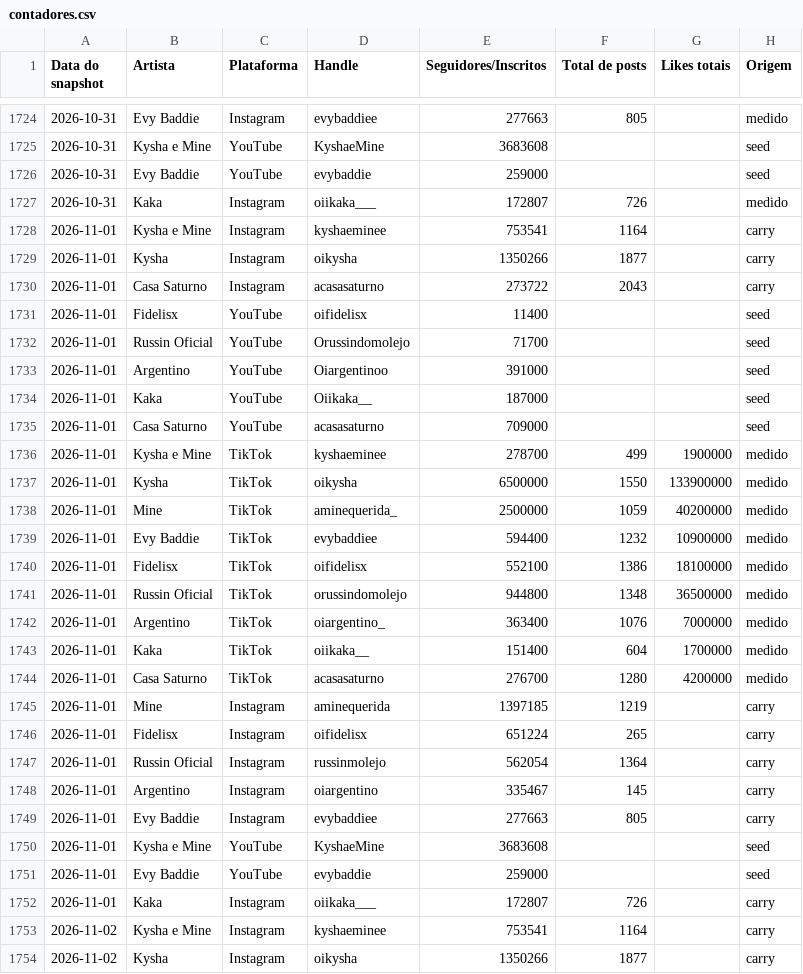
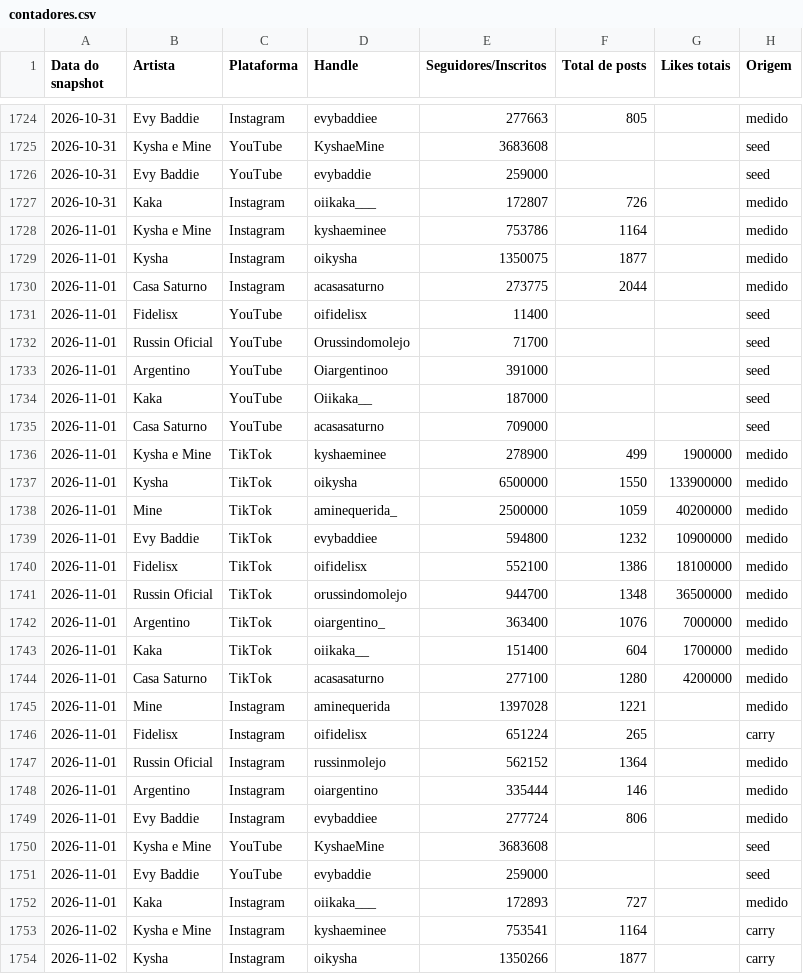
Before and after one commit to casa-saturno/monitor, a CSV file: pipeline/base/contadores.csv, drawn as a sheet; only a part is shown, gaps mark what is left out.

```diff
--- a/pipeline/base/contadores.csv
+++ b/pipeline/base/contadores.csv
@@ -1727,5 +1727,5 @@ Data do snapshot,Artista,Plataforma,Handle,Seguidores/Inscritos,Total de posts,L
 2026-10-31,Kaka,Instagram,oiikaka___,172807,726,,medido
-2026-11-01,Kysha e Mine,Instagram,kyshaeminee,753541,1164,,carry
-2026-11-01,Kysha,Instagram,oikysha,1350266,1877,,carry
-2026-11-01,Casa Saturno,Instagram,acasasaturno,273722,2043,,carry
+2026-11-01,Kysha e Mine,Instagram,kyshaeminee,753786,1164,,medido
+2026-11-01,Kysha,Instagram,oikysha,1350075,1877,,medido
+2026-11-01,Casa Saturno,Instagram,acasasaturno,273775,2044,,medido
 2026-11-01,Fidelisx,YouTube,oifidelisx,11400,,,seed
@@ -1735,19 +1735,19 @@ Data do snapshot,Artista,Plataforma,Handle,Seguidores/Inscritos,Total de posts,L
 2026-11-01,Casa Saturno,YouTube,acasasaturno,709000,,,seed
-2026-11-01,Kysha e Mine,TikTok,kyshaeminee,278700,499,1900000,medido
+2026-11-01,Kysha e Mine,TikTok,kyshaeminee,278900,499,1900000,medido
 2026-11-01,Kysha,TikTok,oikysha,6500000,1550,133900000,medido
 2026-11-01,Mine,TikTok,aminequerida_,2500000,1059,40200000,medido
-2026-11-01,Evy Baddie,TikTok,evybaddiee,594400,1232,10900000,medido
+2026-11-01,Evy Baddie,TikTok,evybaddiee,594800,1232,10900000,medido
 2026-11-01,Fidelisx,TikTok,oifidelisx,552100,1386,18100000,medido
-2026-11-01,Russin Oficial,TikTok,orussindomolejo,944800,1348,36500000,medido
+2026-11-01,Russin Oficial,TikTok,orussindomolejo,944700,1348,36500000,medido
 2026-11-01,Argentino,TikTok,oiargentino_,363400,1076,7000000,medido
 2026-11-01,Kaka,TikTok,oiikaka__,151400,604,1700000,medido
-2026-11-01,Casa Saturno,TikTok,acasasaturno,276700,1280,4200000,medido
-2026-11-01,Mine,Instagram,aminequerida,1397185,1219,,carry
+2026-11-01,Casa Saturno,TikTok,acasasaturno,277100,1280,4200000,medido
+2026-11-01,Mine,Instagram,aminequerida,1397028,1221,,medido
 2026-11-01,Fidelisx,Instagram,oifidelisx,651224,265,,carry
-2026-11-01,Russin Oficial,Instagram,russinmolejo,562054,1364,,carry
-2026-11-01,Argentino,Instagram,oiargentino,335467,145,,carry
-2026-11-01,Evy Baddie,Instagram,evybaddiee,277663,805,,carry
+2026-11-01,Russin Oficial,Instagram,russinmolejo,562152,1364,,medido
+2026-11-01,Argentino,Instagram,oiargentino,335444,146,,medido
+2026-11-01,Evy Baddie,Instagram,evybaddiee,277724,806,,medido
 2026-11-01,Kysha e Mine,YouTube,KyshaeMine,3683608,,,seed
 2026-11-01,Evy Baddie,YouTube,evybaddie,259000,,,seed
-2026-11-01,Kaka,Instagram,oiikaka___,172807,726,,carry
+2026-11-01,Kaka,Instagram,oiikaka___,172893,727,,medido
 2026-11-02,Kysha e Mine,Instagram,kyshaeminee,753541,1164,,carry
```
Also changed, not shown: pipeline/base/posts.csv, 2 other files.
